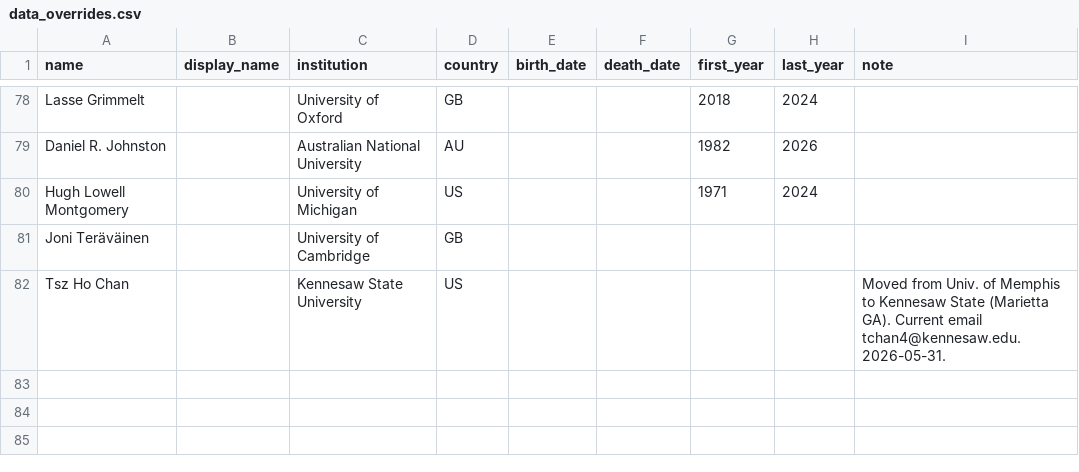
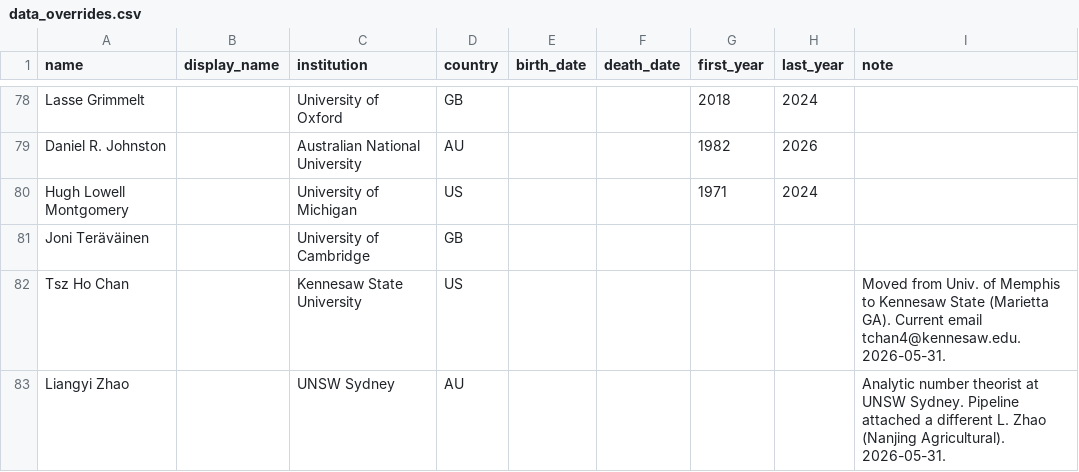
Before and after one commit to sthubbar/wwigr, a CSV file: data_overrides.csv, drawn as a sheet; only a part is shown, gaps mark what is left out.

Commit message:
Disambiguation: fix Liangyi Zhao affiliation (UNSW Sydney), add QA detector to pipeline

```diff
--- a/data_overrides.csv
+++ b/data_overrides.csv
@@ -82 +82,2 @@ Joni Teräväinen,,University of Cambridge,GB,,,,,
 Tsz Ho Chan,,Kennesaw State University,US,,,,,Moved from Univ. of Memphis to Kennesaw State (Marietta GA). Current email tchan4@kennesaw.edu. 2026-05-31.
+Liangyi Zhao,,UNSW Sydney,AU,,,,,Analytic number theorist at UNSW Sydney. Pipeline attached a different L. Zhao (Nanjing Agricultural). 2026-05-31.
```
Also changed, not shown: _site/data/wwigr_top100.csv, 5 other files.
